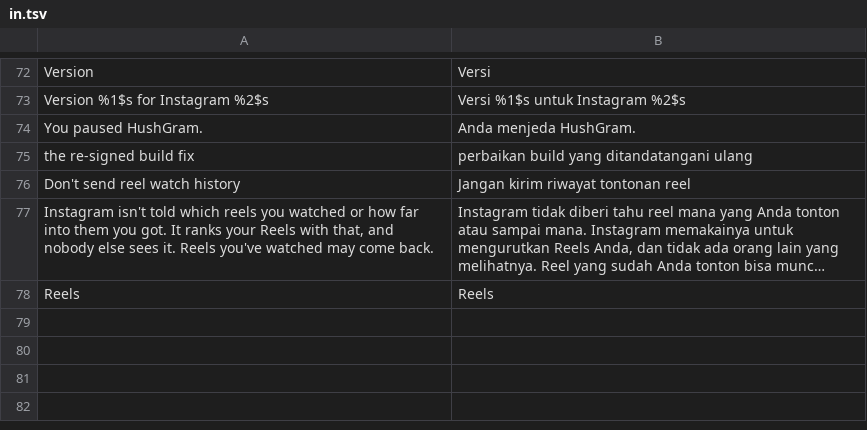
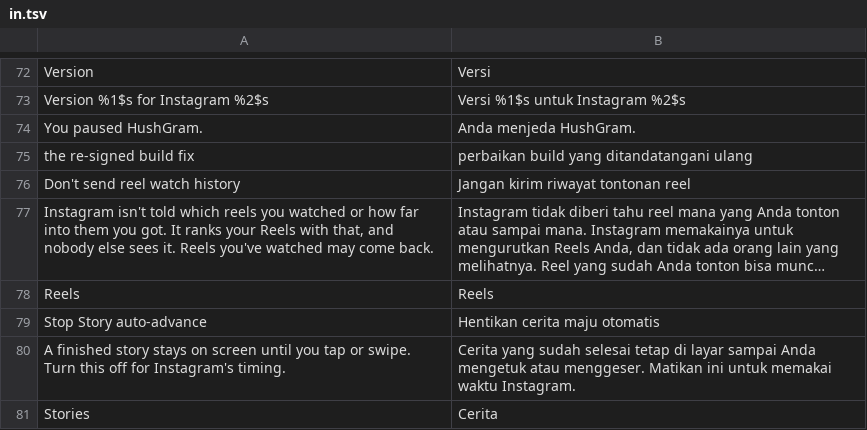
Before and after one commit to BlackGold8282/HushGram, a TSV file: extensions/shared/library/src/main/l10n/in.tsv, drawn as a sheet; only a part is shown, gaps mark what is left out; long unchanged cells end in …; the diff names each change by its address in the sheet, - before the commit and + after, or states it on an @@ line.

```diff
--- a/extensions/shared/library/src/main/l10n/in.tsv
+++ b/extensions/shared/library/src/main/l10n/in.tsv
+row 79: Stop Story auto-advance | Hentikan cerita maju otomatis
+row 80: A finished story stays on screen until you tap or swipe. Turn this off for Instagram's timing. | Cerita yang sudah selesai tetap di layar sampai Anda mengetuk atau menggeser. Matikan ini untuk memakai waktu Instagram.
+row 81: Stories | Cerita
```
Also changed, not shown: extensions/shared/library/src/main/l10n/de.tsv, extensions/shared/library/src/main/l10n/es.tsv, 17 other files.
